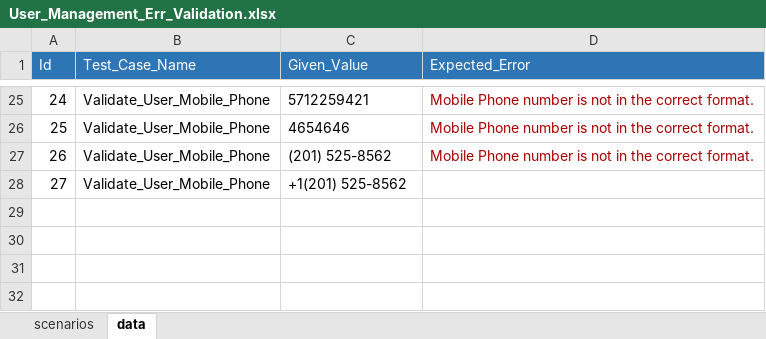
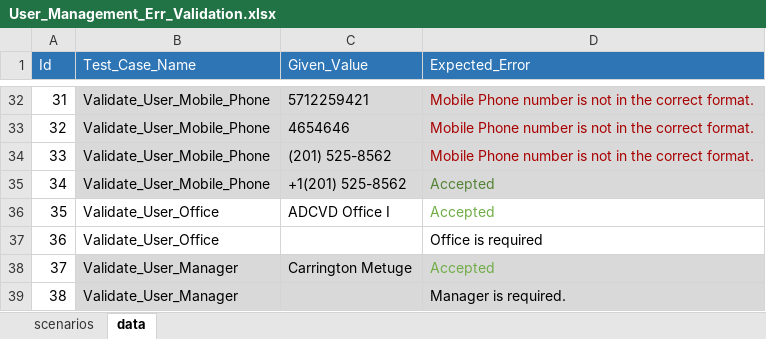
Before and after one commit to InternationalTradeAdministration/automation, an Excel workbook: USER_MANAGEMENET_ERR_VALIDATION/input_data/datapool/User_Management_Err_Validation.xlsx, sheet data, drawn as a sheet; only a part is shown, gaps mark what is left out; values as stored, in another font and other column widths than the file's, no borders; addresses are those after the commit; the diff covers the shown part only; the diff names each change by its address in the sheet, - before the commit and + after, or states it on an @@ line.

```diff
--- a/USER_MANAGEMENET_ERR_VALIDATION/input_data/datapool/User_Management_Err_Validation.xlsx (sheet data)
+++ b/USER_MANAGEMENET_ERR_VALIDATION/input_data/datapool/User_Management_Err_Validation.xlsx (sheet data)
@@ column A (Id) renumbered between rows 6 and 35 @@
-B32:D35 fill: none
+B32:D35 fill: #D9D9D9
-D35 (Expected_Error): (empty)
+D35 (Expected_Error): Accepted
+row 36: 35 | Validate_User_Office | ADCVD Office I | Accepted
+row 37: 36 | Validate_User_Office |  | Office is required
+row 38: 37 | Validate_User_Manager | Carrington Metuge | Accepted
+row 39: 38 | Validate_User_Manager |  | Manager is required.
```
Also changed, not shown: 8 added rows, 1 removed row, 9 edited cells and cell formats elsewhere in this sheet, sheet scenarios, USER_MANAGEMENET_ERR_VALIDATION/input_data/script/gui_map.xlsx, 4 other files.
